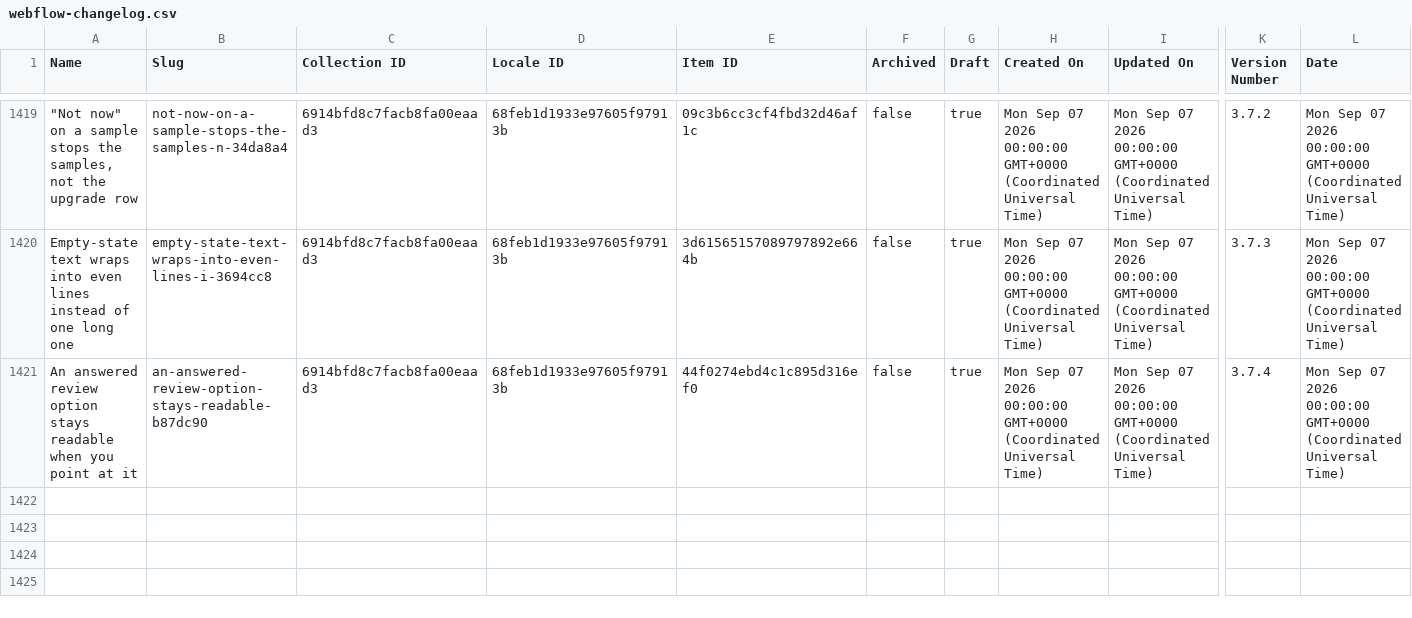
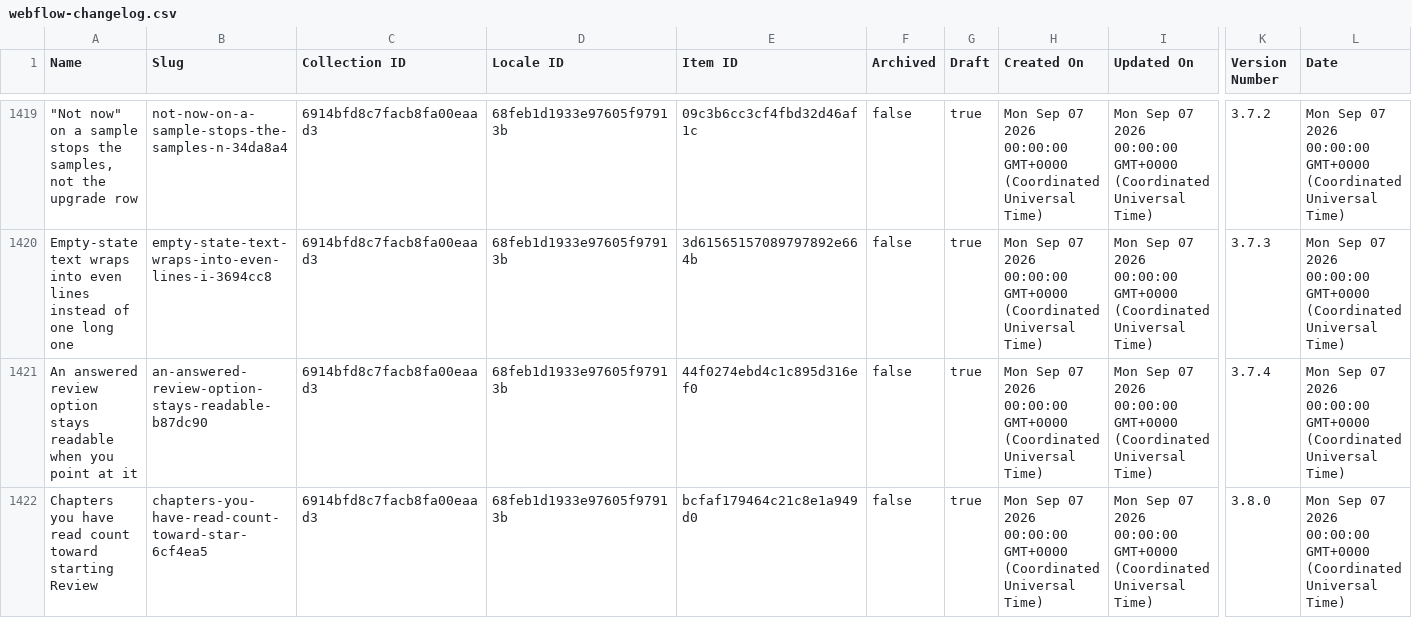
Before and after one commit to harvouscom/harvous.com, a CSV file: data/webflow-changelog.csv, drawn as a sheet; only a part is shown, gaps mark what is left out; rows hold the shown columns only; the diff names each change by its address in the sheet, - before the commit and + after, or states it on an @@ line.

```diff
--- a/data/webflow-changelog.csv
+++ b/data/webflow-changelog.csv
+row 1422: Chapters you have read count toward starting Review | chapters-you-have-read-count-toward-star-6cf4ea5 | 6914bfd8c7facb8fa00eaad3 | 68feb1d1933e97605f97913b | bcfaf179464c21c8e1a949d0 | false | true | Mon Sep 07 2026 00:00:00 GMT+0000 (Coordinated Universal Time) | Mon Sep 07 2026 00:00:00 GMT+0000 (Coordinated Universal Time) | 3.8.0 | Mon Sep 07 2026 00:00:00 GMT+0000 (Coordinated Universal Time)
```
